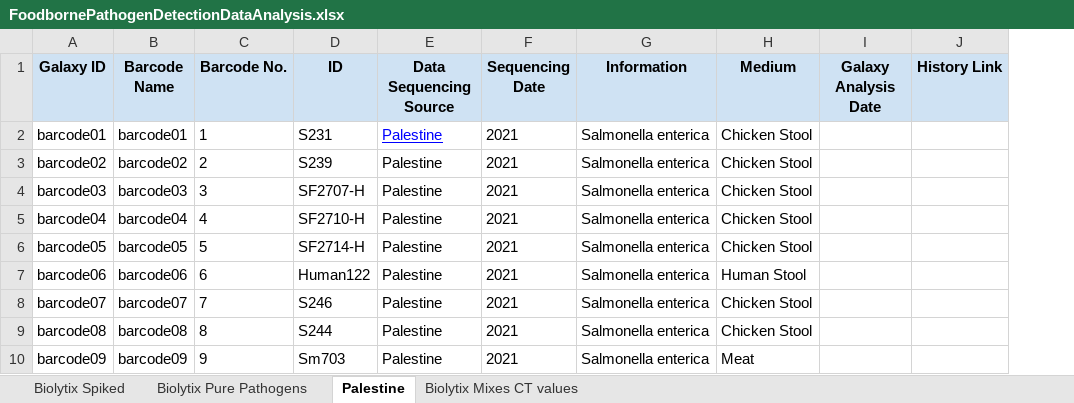
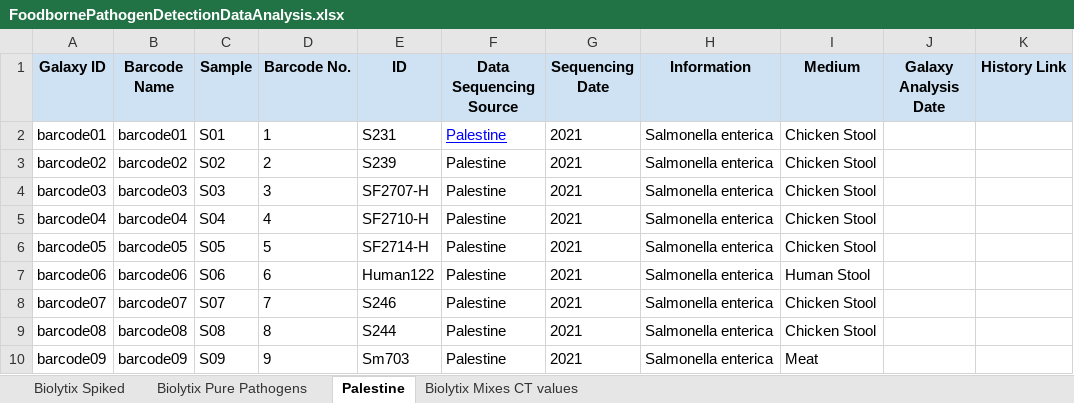
Before and after one commit to usegalaxy-eu/PathoGFAIR, an Excel workbook: src/data/FoodbornePathogenDetectionDataAnalysis.xlsx, sheet Palestine, drawn as a sheet; only a part is shown; values as stored, in another font and other column widths than the file's, no borders; charts and pictures not drawn; the diff names each change by its address in the sheet, - before the commit and + after, or states it on an @@ line.

```diff
--- a/src/data/FoodbornePathogenDetectionDataAnalysis.xlsx (sheet Palestine)
+++ b/src/data/FoodbornePathogenDetectionDataAnalysis.xlsx (sheet Palestine)
+column C (Sample), rows 2-10: S01 | S02 | S03 | S04 | S05 | S06 | S07 | S08 | S09
```
Also changed, not shown: sheet Biolytix Spiked, sheet Biolytix Mixes CT values, formulas that keep their value, 7 other files.
